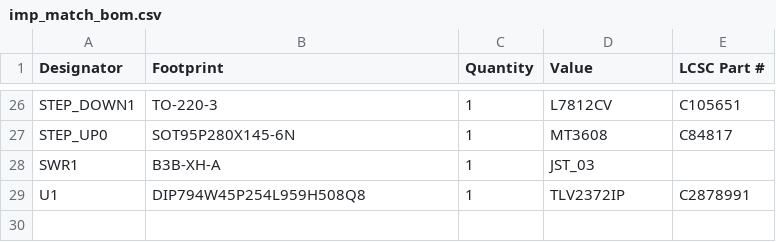
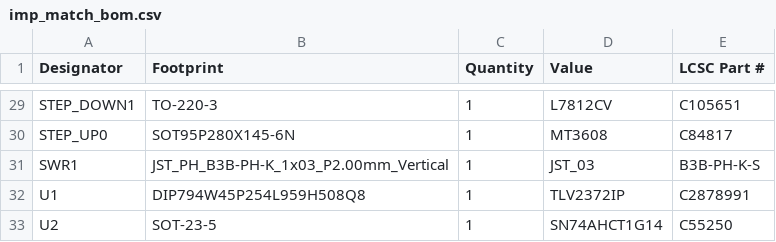
Before and after one commit to hacker-fab/impedance-matcher, a CSV file: hardware/PCB/production/imp_match_bom.csv, drawn as a sheet; only a part is shown, gaps mark what is left out; the diff covers the shown part only.

```diff
--- a/hardware/PCB/production/imp_match_bom.csv
+++ b/hardware/PCB/production/imp_match_bom.csv
@@ -27,3 +30,4 @@ STEP_DOWN1,TO-220-3,1,L7812CV,C105651
 STEP_UP0,SOT95P280X145-6N,1,MT3608,C84817
-SWR1,B3B-XH-A,1,JST_03,
+SWR1,JST_PH_B3B-PH-K_1x03_P2.00mm_Vertical,1,JST_03,B3B-PH-K-S
 U1,DIP794W45P254L959H508Q8,1,TLV2372IP,C2878991
+U2,SOT-23-5,1,SN74AHCT1G14,C55250
```
Also changed, not shown: 4 added rows, 1 removed row and 19 edited cells elsewhere in this file, hardware/PCB/production/imp_match_designators.csv, hardware/PCB/production/imp_match_positions.csv, 35 other files.
